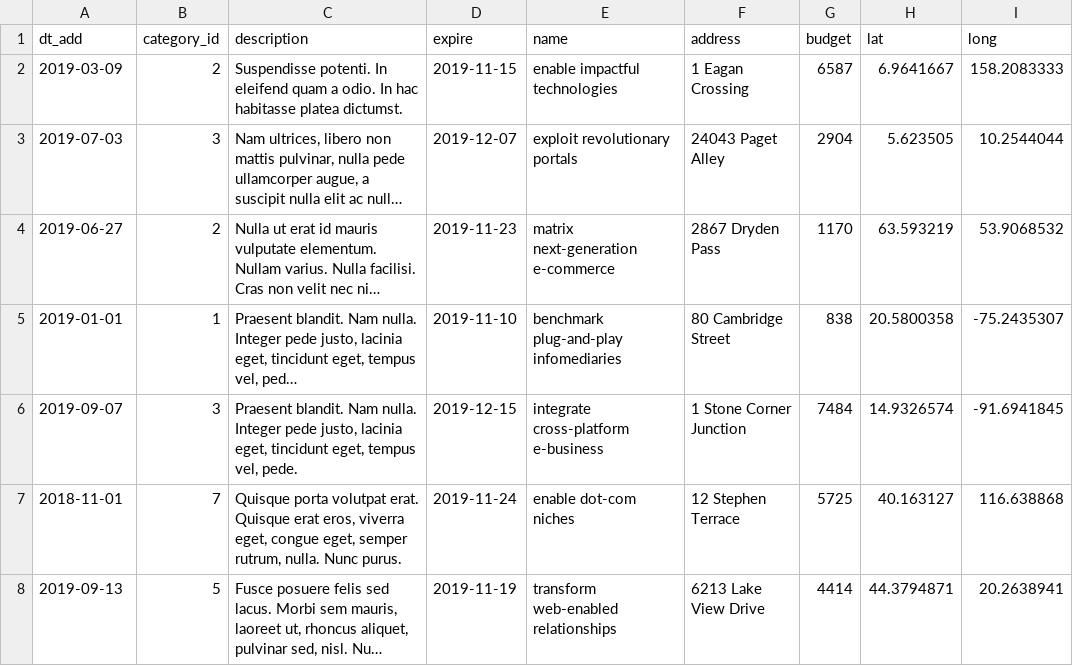
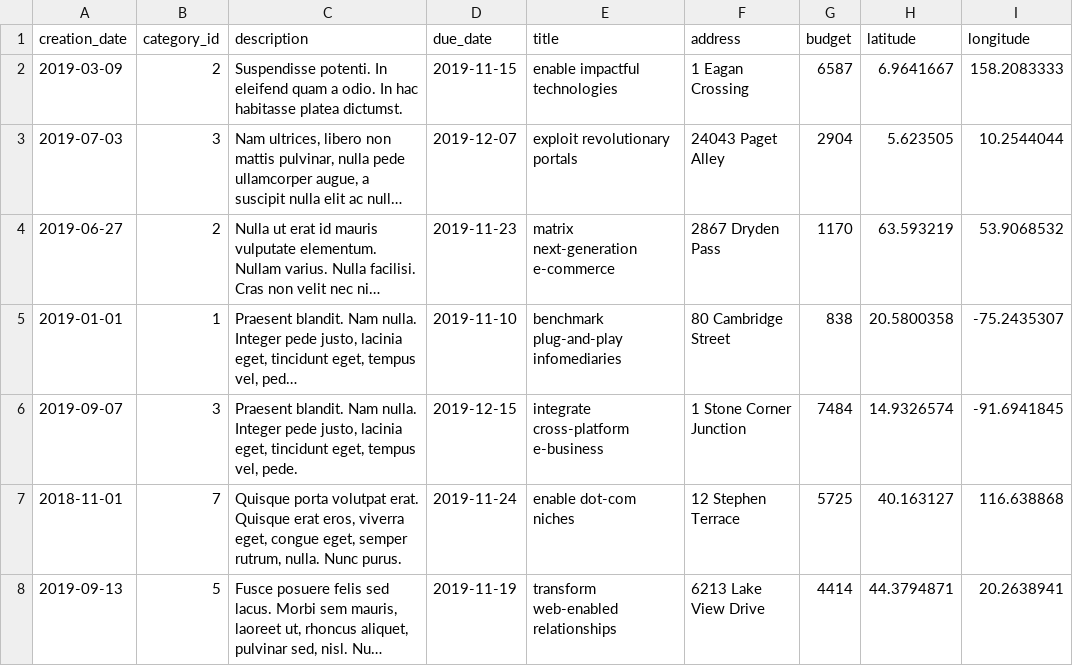
Before and after one commit to htmlacademy-yii/607871-task-force-1, a CSV file: data/tasks.csv, drawn as a sheet; only a part is shown; long unchanged cells end in …; the diff names each change by its address in the sheet, - before the commit and + after, or states it on an @@ line.

```diff
--- a/data/tasks.csv
+++ b/data/tasks.csv
-A1: dt_add
+A1: creation_date
-D1: expire
+D1: due_date
-E1: name
+E1: title
-H1: lat
+H1: latitude
-I1: long
+I1: longitude
```
Also changed, not shown: data/cities.csv, data/opinions.csv, 19 other files.
